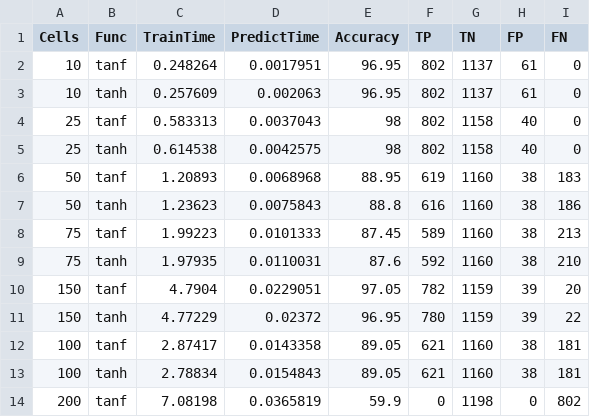
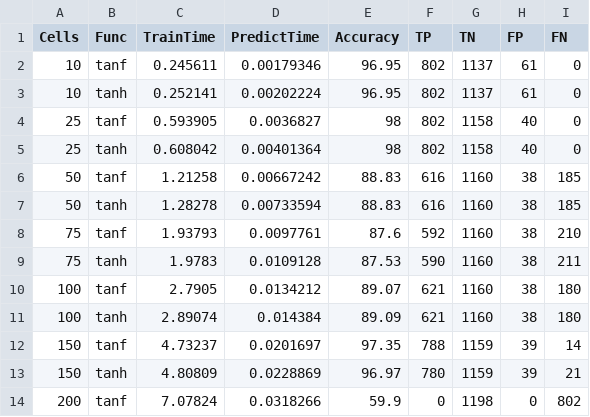
Before and after one commit to phatware/lstm-optimizations, a CSV file: lstm-basic-test/data/lstm-win-i9.csv, drawn as a sheet; only a part is shown; the diff covers the shown part only.

```diff
--- a/lstm-basic-test/data/lstm-win-i9.csv
+++ b/lstm-basic-test/data/lstm-win-i9.csv
@@ -1,14 +1,14 @@
 Cells, Func, TrainTime, PredictTime, Accuracy, TP, TN, FP, FN
-10, tanf, 0.248264, 0.0017951, 96.95, 802, 1137, 61, 0
-10, tanh, 0.257609, 0.002063, 96.95, 802, 1137, 61, 0
-25, tanf, 0.583313, 0.0037043, 98, 802, 1158, 40, 0
-25, tanh, 0.614538, 0.0042575, 98, 802, 1158, 40, 0
-50, tanf, 1.20893, 0.0068968, 88.95, 619, 1160, 38, 183
-50, tanh, 1.23623, 0.0075843, 88.8, 616, 1160, 38, 186
-75, tanf, 1.99223, 0.0101333, 87.45, 589, 1160, 38, 213
-75, tanh, 1.97935, 0.0110031, 87.6, 592, 1160, 38, 210
-150, tanf, 4.7904, 0.0229051, 97.05, 782, 1159, 39, 20
-150, tanh, 4.77229, 0.02372, 96.95, 780, 1159, 39, 22
-100, tanf, 2.87417, 0.0143358, 89.05, 621, 1160, 38, 181
-100, tanh, 2.78834, 0.0154843, 89.05, 621, 1160, 38, 181
-200, tanf, 7.08198, 0.0365819, 59.9, 0, 1198, 0, 802
+10, tanf, 0.245611, 0.00179346, 96.95, 802, 1137, 61, 0
+10, tanh, 0.252141, 0.00202224, 96.95, 802, 1137, 61, 0
+25, tanf, 0.593905, 0.0036827, 98, 802, 1158, 40, 0
+25, tanh, 0.608042, 0.00401364, 98, 802, 1158, 40, 0
+50, tanf, 1.21258, 0.00667242, 88.83, 616, 1160, 38, 185
+50, tanh, 1.28278, 0.00733594, 88.83, 616, 1160, 38, 185
+75, tanf, 1.93793, 0.0097761, 87.6, 592, 1160, 38, 210
+75, tanh, 1.9783, 0.0109128, 87.53, 590, 1160, 38, 211
+100, tanf, 2.7905, 0.0134212, 89.07, 621, 1160, 38, 180
+100, tanh, 2.89074, 0.014384, 89.09, 621, 1160, 38, 180
+150, tanf, 4.73237, 0.0201697, 97.35, 788, 1159, 39, 14
+150, tanh, 4.80809, 0.0228869, 96.97, 780, 1159, 39, 21
+200, tanf, 7.07824, 0.0318266, 59.9, 0, 1198, 0, 802
```
Also changed, not shown: 2 added rows, 2 removed rows and 8 edited cells elsewhere in this file, lstm-basic-test/data/lstm-wsl-i9.csv.
